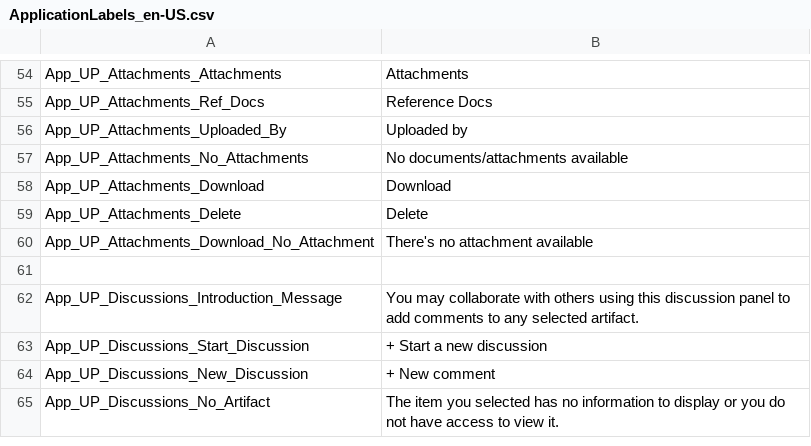
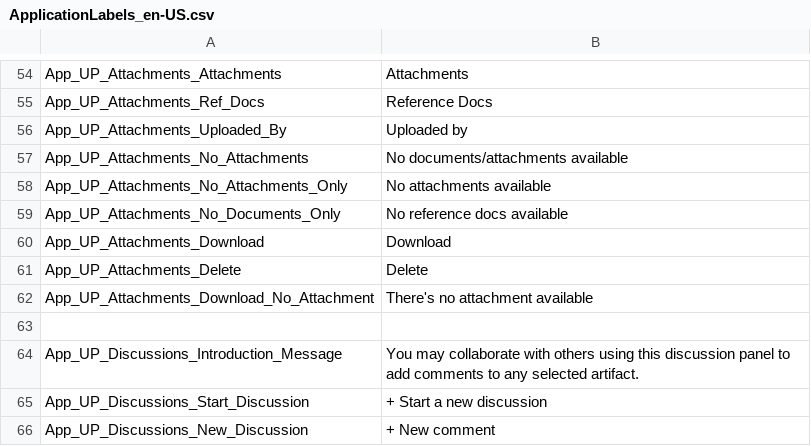
Before and after one commit to ogolikhin/blueprint, a CSV file: svc/db/AdminStorage/Data/ApplicationLabels_en-US.csv, drawn as a sheet; only a part is shown, gaps mark what is left out; the shorter side is filled out with more unchanged rows; the diff names each change by its address in the sheet, - before the commit and + after, or states it on an @@ line.

Commit message:
US779 Trello fix: added placeholder for empty tabs of attachments/doc refs (https://trello.com/c/kRk1ST9l)

```diff
--- a/svc/db/AdminStorage/Data/ApplicationLabels_en-US.csv
+++ b/svc/db/AdminStorage/Data/ApplicationLabels_en-US.csv
+row 58: App_UP_Attachments_No_Attachments_Only | No attachments available
+row 59: App_UP_Attachments_No_Documents_Only | No reference docs available
```
Also changed, not shown: 4 other files.
